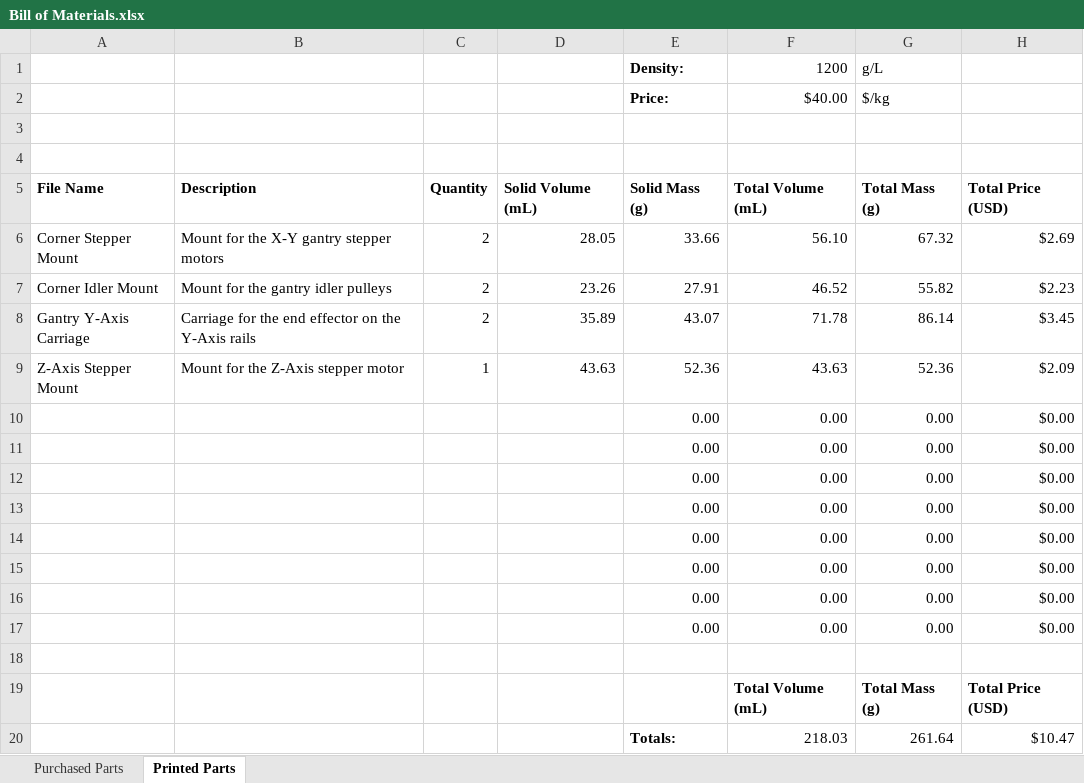
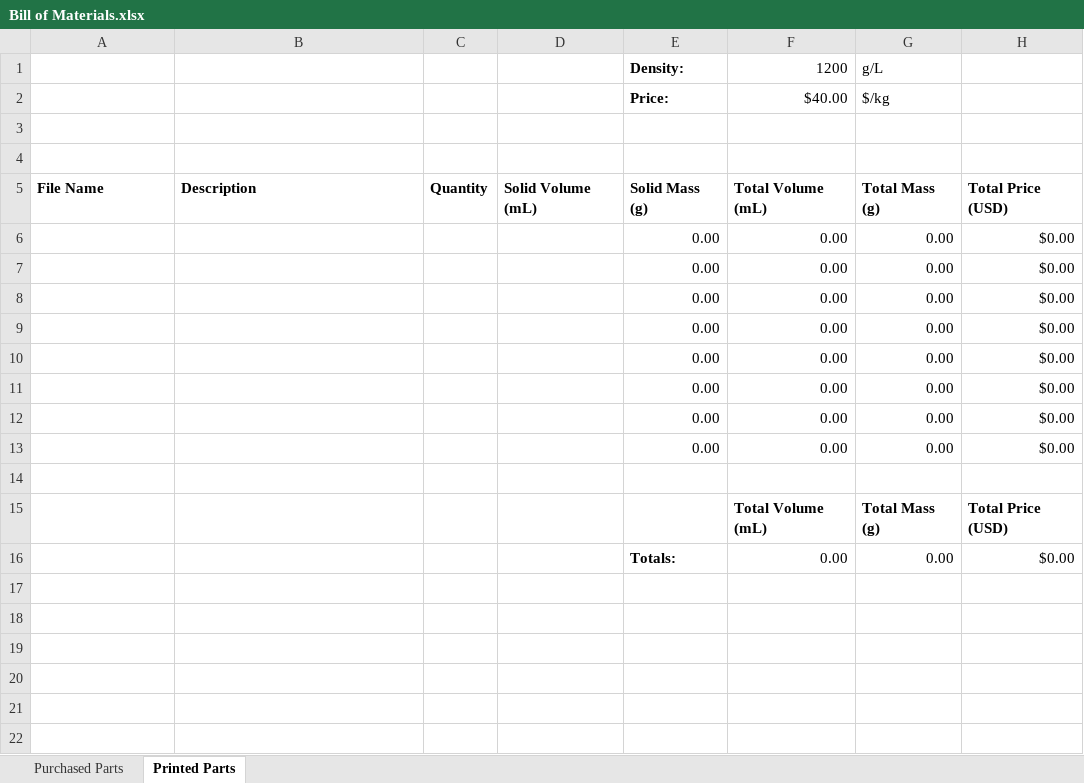
Before and after one commit to Daedalus1400/Washington, an Excel workbook: Bill of Materials.xlsx, sheet Printed Parts, drawn as a sheet; values as stored, in another font and other column widths than the file's, no borders; removed rows and columns are numbered as before the commit, all else as after; the diff names each change by its address in the sheet, - before the commit and + after, or states it on an @@ line.

```diff
--- a/Bill of Materials.xlsx (sheet Printed Parts)
+++ b/Bill of Materials.xlsx (sheet Printed Parts)
-row 6: Corner Stepper Mount | Mount for the X-Y gantry stepper motors | 2 | 28.05 | 33.66 | 56.10 | 67.32 | $2.69
-row 7: Corner Idler Mount | Mount for the gantry idler pulleys | 2 | 23.26 | 27.91 | 46.52 | 55.82 | $2.23
-row 8: Gantry Y-Axis Carriage | Carriage for the end effector on the Y-Axis rails | 2 | 35.89 | 43.07 | 71.78 | 86.14 | $3.45
-row 9: Z-Axis Stepper Mount | Mount for the Z-Axis stepper motor | 1 | 43.63 | 52.36 | 43.63 | 52.36 | $2.09
-row 20:  |  |  |  | Totals: | 218.03 | 261.64 | $10.47
+row 16:  |  |  |  | Totals: | 0.00 | 0.00 | $0.00
```
Also changed, not shown: sheet Purchased Parts, formulas that keep their value.
